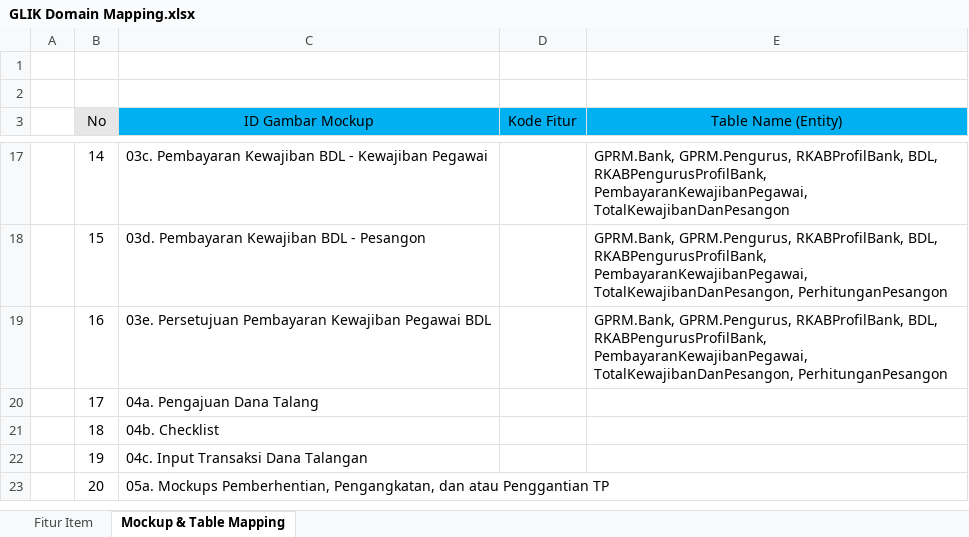
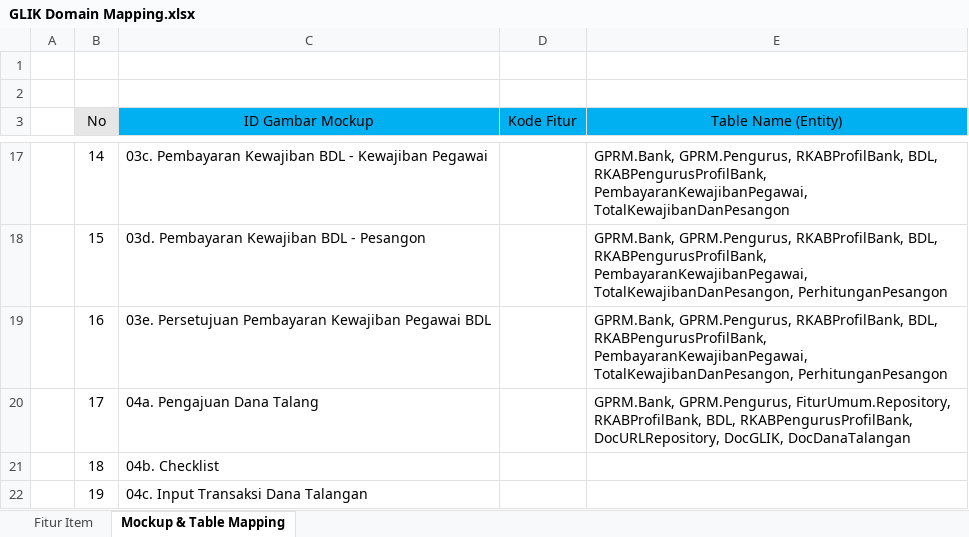
Before and after one commit to reshafahlevi/GLIK-DM, an Excel workbook: GLIK Domain Mapping.xlsx, sheet Mockup & Table Mapping, drawn as a sheet; only a part is shown, gaps mark what is left out; the shorter side is filled out with more unchanged rows; values as stored, in another font and other column widths than the file's, no borders; the diff names each change by its address in the sheet, - before the commit and + after, or states it on an @@ line.

```diff
--- a/GLIK Domain Mapping.xlsx (sheet Mockup & Table Mapping)
+++ b/GLIK Domain Mapping.xlsx (sheet Mockup & Table Mapping)
-E20 (Table Name (Entity)): (empty)
+E20 (Table Name (Entity)): GPRM.Bank, GPRM.Pengurus, FiturUmum.Repository, RKABProfilBank, BDL, RKABPengurusProfilBank, DocURLRepository, DocGLIK, DocDanaTalangan
```
Also changed, not shown: 1 other file.
